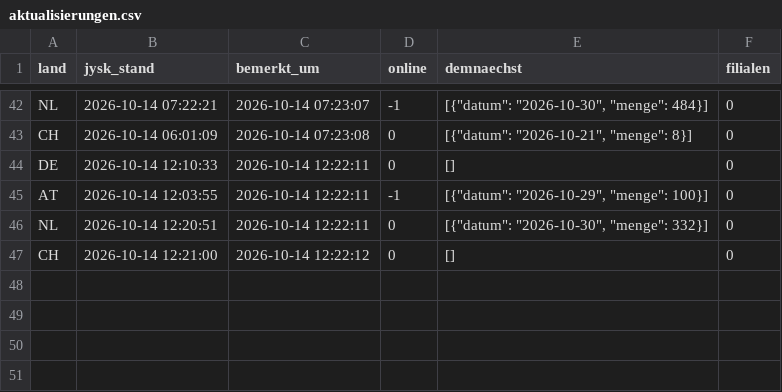
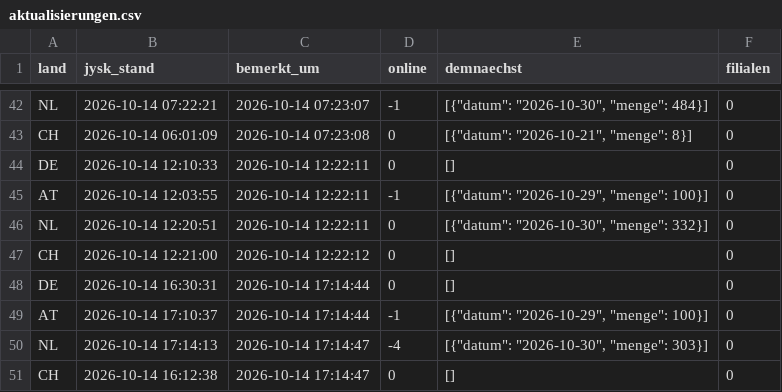
Before and after one commit to Transferdata26/jysk-waechter, a CSV file: aktualisierungen.csv, drawn as a sheet; only a part is shown, gaps mark what is left out.

```diff
--- a/aktualisierungen.csv
+++ b/aktualisierungen.csv
@@ -47 +47,5 @@ NL;2026-10-14 12:20:51;2026-10-14 12:22:11;0;[{"datum": "2026-10-30", "menge": 3
 CH;2026-10-14 12:21:00;2026-10-14 12:22:12;0;[];0
+DE;2026-10-14 16:30:31;2026-10-14 17:14:44;0;[];0
+AT;2026-10-14 17:10:37;2026-10-14 17:14:44;-1;[{"datum": "2026-10-29", "menge": 100}];0
+NL;2026-10-14 17:14:13;2026-10-14 17:14:47;-4;[{"datum": "2026-10-30", "menge": 303}];0
+CH;2026-10-14 16:12:38;2026-10-14 17:14:47;0;[];0
```
Also changed, not shown: 1 other file.
